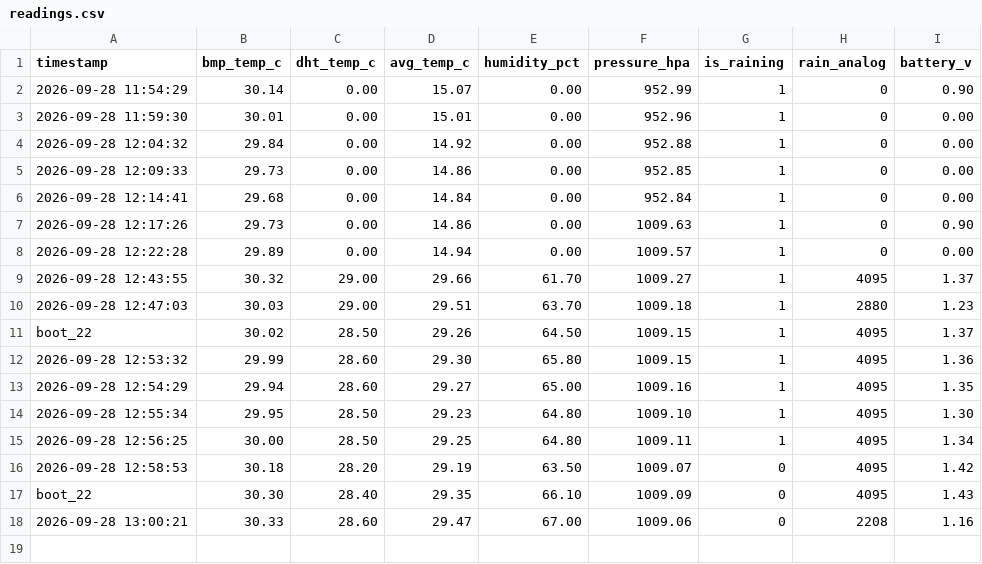
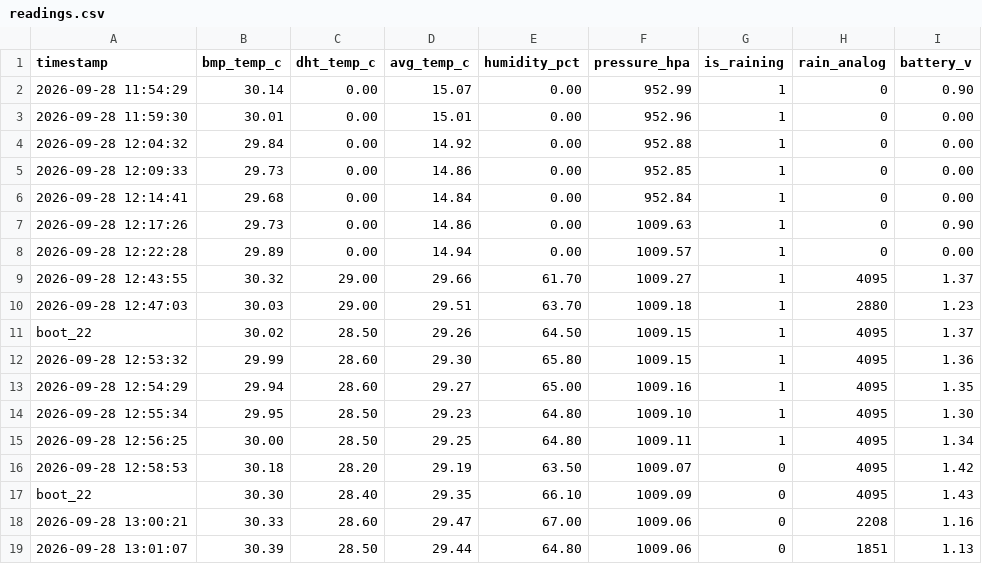
Before and after one commit to AdityaChopra18/Weather-station, a CSV file: data/readings.csv, drawn as a sheet.

Commit message:
Weather update — Ajmer_Weather_Station

```diff
--- a/data/readings.csv
+++ b/data/readings.csv
@@ -18 +18,2 @@ boot_22,30.30,28.40,29.35,66.10,1009.09,0,4095,1.43
 2026-09-28 13:00:21,30.33,28.60,29.47,67.00,1009.06,0,2208,1.16
+2026-09-28 13:01:07,30.39,28.50,29.44,64.80,1009.06,0,1851,1.13
```
